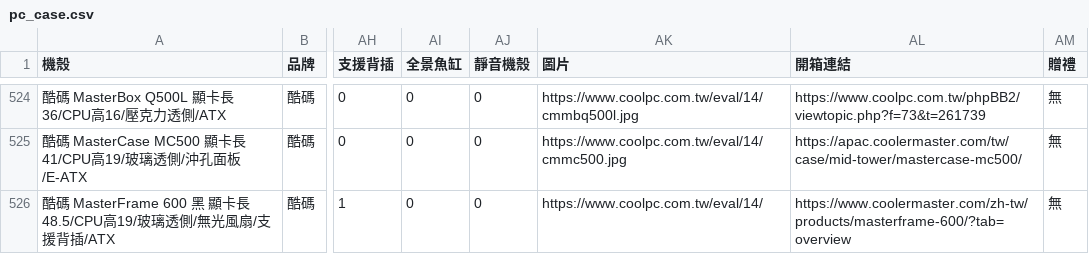
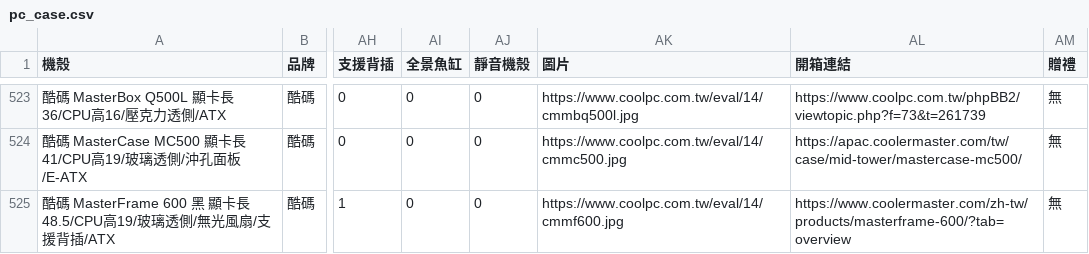
Before and after one commit to douobb/pc_case_data, a CSV file: pc_case.csv, drawn as a sheet; only a part is shown, gaps mark what is left out; addresses are those after the commit; the diff covers the shown part only; the diff names each change by its address in the sheet, - before the commit and + after, or states it on an @@ line.

```diff
--- a/pc_case.csv
+++ b/pc_case.csv
-AK525 (圖片): https://www.coolpc.com.tw/eval/14/
+AK525 (圖片): https://www.coolpc.com.tw/eval/14/cmmf600.jpg
```
Also changed, not shown: 1 removed row and 3 edited cells elsewhere in this file, 1 other file.
